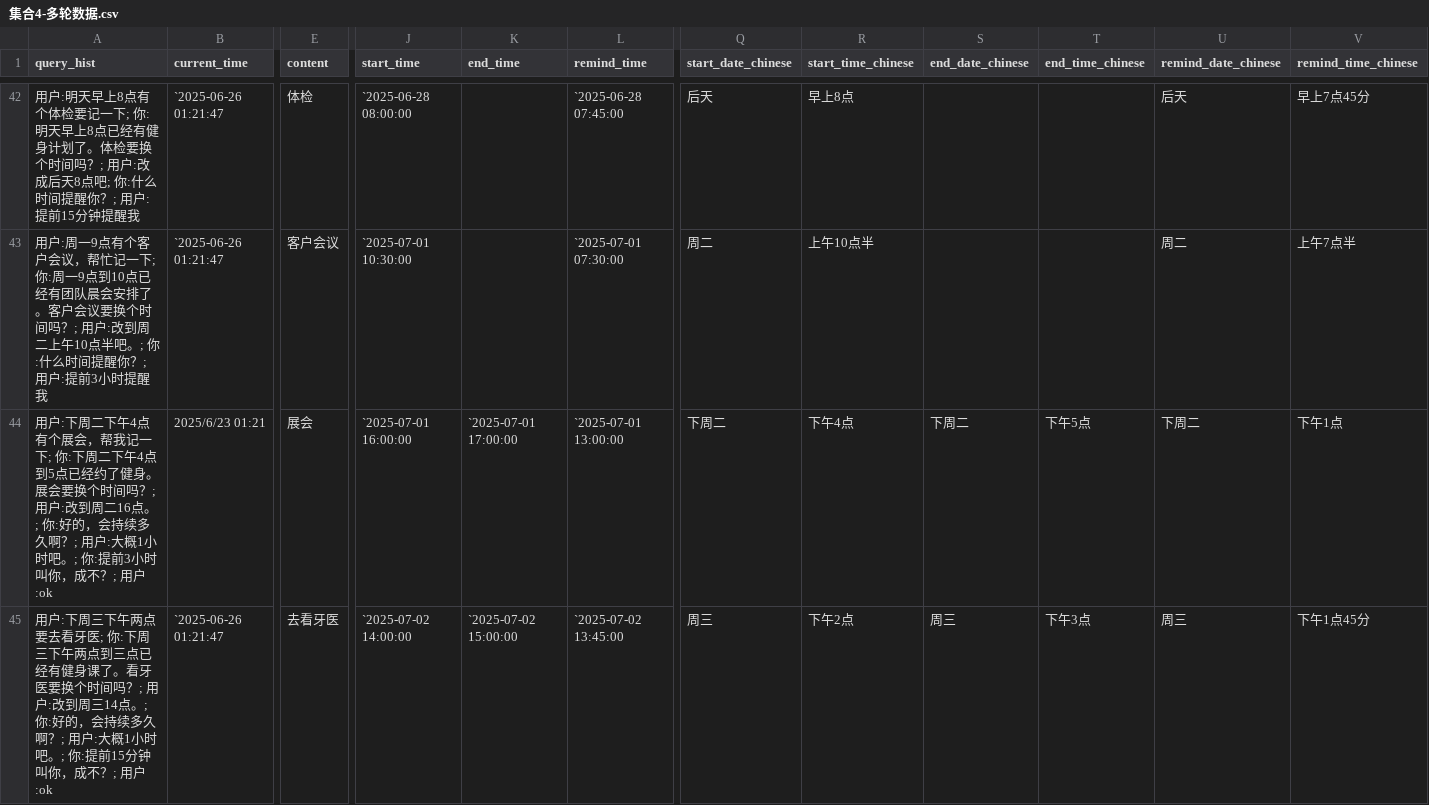
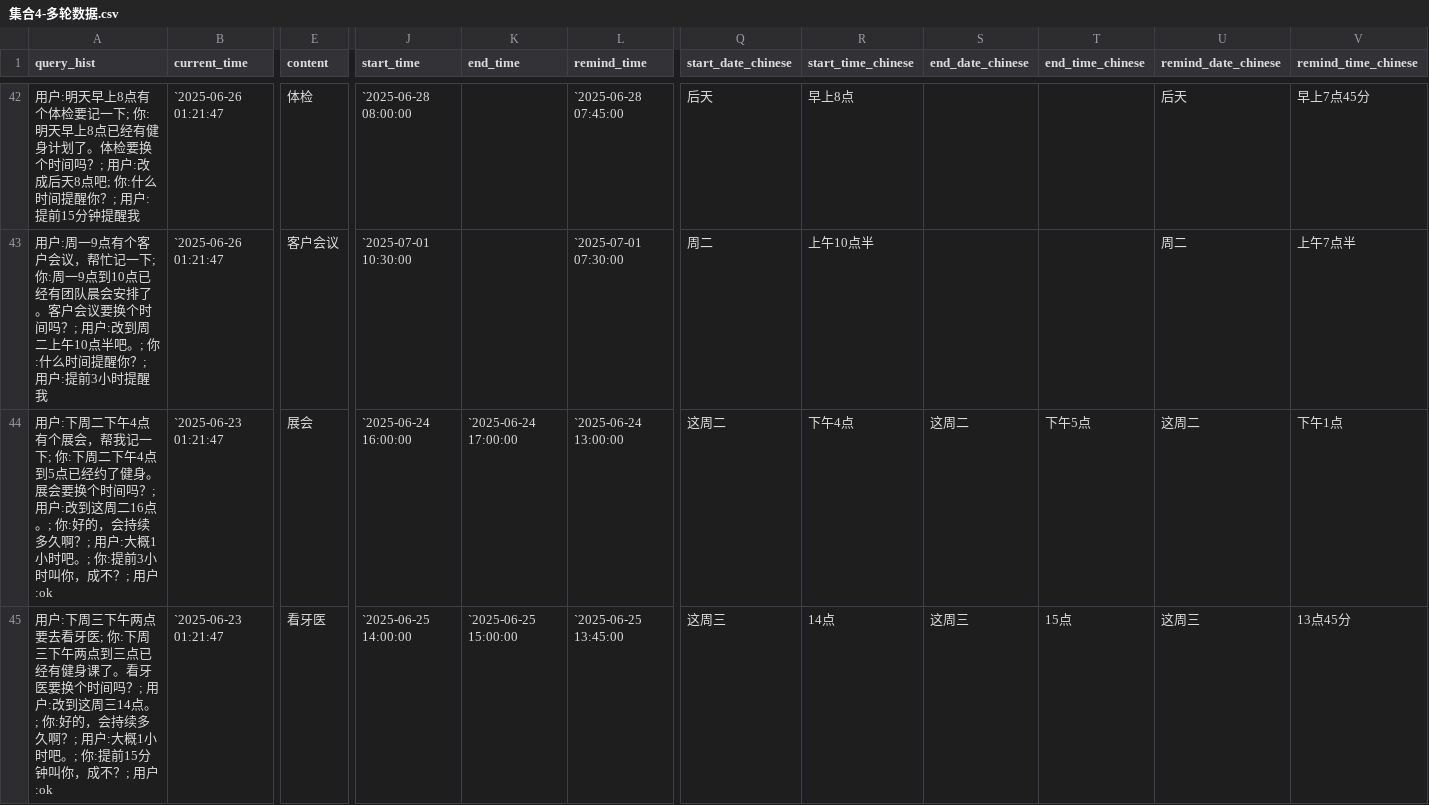
Before and after one commit to zhouyuchi144/memory_test, a CSV file: 9_答案/集合4-多轮数据.csv, drawn as a sheet; only a part is shown, gaps mark what is left out; the diff covers the shown part only; the diff names each change by its address in the sheet, - before the commit and + after, or states it on an @@ line.

```diff
--- a/9_答案/集合4-多轮数据.csv
+++ b/9_答案/集合4-多轮数据.csv
-A44 (query_hist): …户:改到周二16点…
+A44 (query_hist): …户:改到这周二16点…
-B44 (current_time): 2025/6/23 01:21
+B44 (current_time): `2025-06-23 01:21:47
-J44 (start_time): `2025-07-01 16:00:00
+J44 (start_time): `2025-06-24 16:00:00
-K44 (end_time): `2025-07-01 17:00:00
+K44 (end_time): `2025-06-24 17:00:00
-L44 (remind_time): `2025-07-01 13:00:00
+L44 (remind_time): `2025-06-24 13:00:00
-Q44 (start_date_chinese): 下周二
+Q44 (start_date_chinese): 这周二
-S44 (end_date_chinese): 下周二
+S44 (end_date_chinese): 这周二
-U44 (remind_date_chinese): 下周二
+U44 (remind_date_chinese): 这周二
-A45 (query_hist): …户:改到周三14点…
+A45 (query_hist): …户:改到这周三14点…
-B45 (current_time): `2025-06-26 01:21:47
+B45 (current_time): `2025-06-23 01:21:47
-E45 (content): 去看牙医
+E45 (content): 看牙医
-J45 (start_time): `2025-07-02 14:00:00
+J45 (start_time): `2025-06-25 14:00:00
-K45 (end_time): `2025-07-02 15:00:00
+K45 (end_time): `2025-06-25 15:00:00
-L45 (remind_time): `2025-07-02 13:45:00
+L45 (remind_time): `2025-06-25 13:45:00
-Q45 (start_date_chinese): 周三
+Q45 (start_date_chinese): 这周三
-R45 (start_time_chinese): 下午2点
+R45 (start_time_chinese): 14点
-S45 (end_date_chinese): 周三
+S45 (end_date_chinese): 这周三
-T45 (end_time_chinese): 下午3点
+T45 (end_time_chinese): 15点
-U45 (remind_date_chinese): 周三
+U45 (remind_date_chinese): 这周三
-V45 (remind_time_chinese): 下午1点45分
+V45 (remind_time_chinese): 13点45分
```
Also changed, not shown: 92 edited cells elsewhere in this file, 0_原始数据集/集合2-重点例行case.csv, 1_生成结果/result_集合4-多轮数据.csv, 10 other files.
